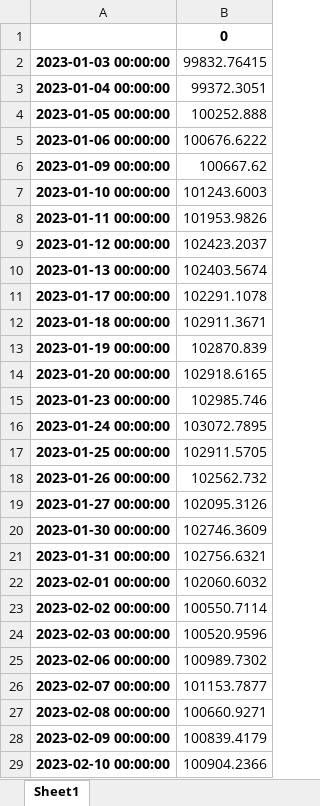
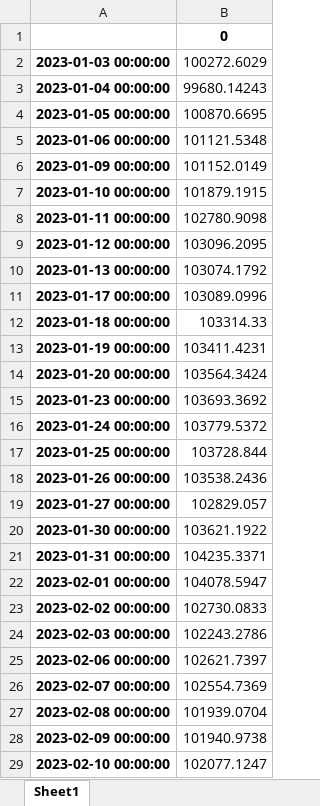
Before and after one commit to Frederik-Finance/SPO-Portfolio-Optimization, an Excel workbook: training_logs/backtest_portfolio_values.xlsx, sheet Sheet1, drawn as a sheet; only a part is shown; values as stored, in another font and other column widths than the file's, no borders; the diff covers the shown part only; the diff names each change by its address in the sheet, - before the commit and + after, or states it on an @@ line.

```diff
--- a/training_logs/backtest_portfolio_values.xlsx (sheet Sheet1)
+++ b/training_logs/backtest_portfolio_values.xlsx (sheet Sheet1)
-B2: 99832.76415
+B2: 100272.6029
-B3: 99372.3051
+B3: 99680.14243
-B4: 100252.888
+B4: 100870.6695
-B5: 100676.6222
+B5: 101121.5348
-B6: 100667.62
+B6: 101152.0149
-B7: 101243.6003
+B7: 101879.1915
-B8: 101953.9826
+B8: 102780.9098
-B9: 102423.2037
+B9: 103096.2095
-B10: 102403.5674
+B10: 103074.1792
-B11: 102291.1078
+B11: 103089.0996
-B12: 102911.3671
+B12: 103314.33
-B13: 102870.839
+B13: 103411.4231
-B14: 102918.6165
+B14: 103564.3424
-B15: 102985.746
+B15: 103693.3692
-B16: 103072.7895
+B16: 103779.5372
-B17: 102911.5705
+B17: 103728.844
-B18: 102562.732
+B18: 103538.2436
-B19: 102095.3126
+B19: 102829.057
-B20: 102746.3609
+B20: 103621.1922
-B21: 102756.6321
+B21: 104235.3371
-B22: 102060.6032
+B22: 104078.5947
-B23: 100550.7114
+B23: 102730.0833
-B24: 100520.9596
+B24: 102243.2786
-B25: 100989.7302
+B25: 102621.7397
-B26: 101153.7877
+B26: 102554.7369
-B27: 100660.9271
+B27: 101939.0704
-B28: 100839.4179
+B28: 101940.9738
-B29: 100904.2366
+B29: 102077.1247
```
Also changed, not shown: 572 edited cells elsewhere in this sheet, training_logs/backtest_portfolio_weights_over_time.xlsx, training_logs/equal_weighted_vs_drl_performance.xlsx, 35 other files.
